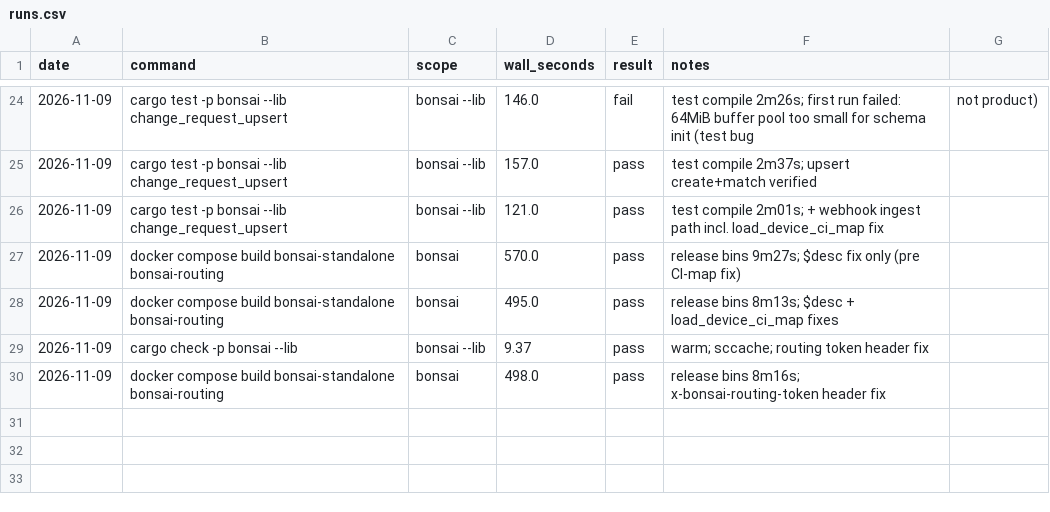
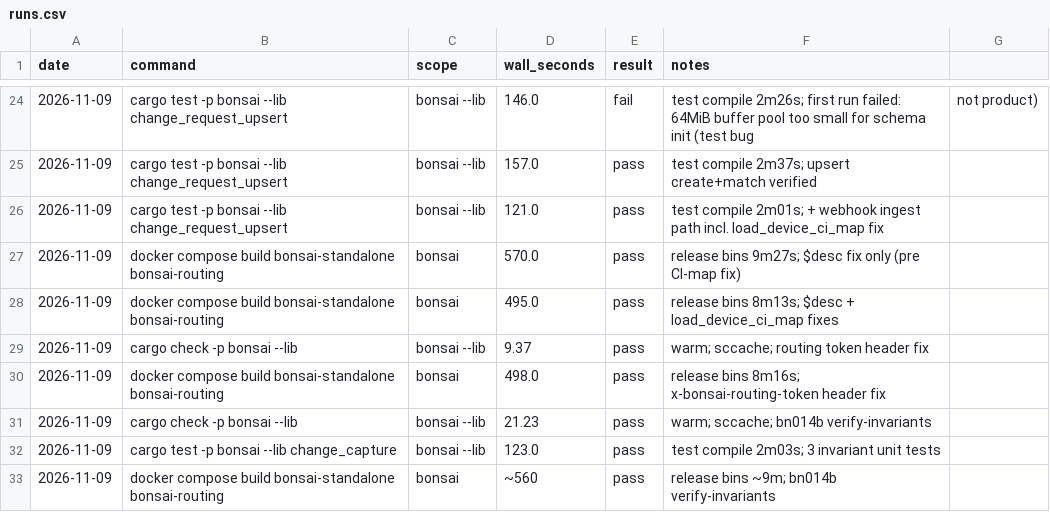
Before and after one commit to g-arjuna/bonsai, a CSV file: docs/build-times/runs.csv, drawn as a sheet; only a part is shown, gaps mark what is left out.

```diff
--- a/docs/build-times/runs.csv
+++ b/docs/build-times/runs.csv
@@ -30 +30,4 @@ date,command,scope,wall_seconds,result,notes
 2026-11-09,docker compose build bonsai-standalone bonsai-routing,bonsai,498.0,pass,release bins 8m16s; x-bonsai-routing-token header fix
+2026-11-09,cargo check -p bonsai --lib,bonsai --lib,21.23,pass,warm; sccache; bn014b verify-invariants
+2026-11-09,cargo test -p bonsai --lib change_capture,bonsai --lib,123.0,pass,test compile 2m03s; 3 invariant unit tests
+2026-11-09,docker compose build bonsai-standalone bonsai-routing,bonsai,~560,pass,release bins ~9m; bn014b verify-invariants
```
Also changed, not shown: docs/merger/evidence/2026-11-09-bn009-soak-full/soak-metrics.csv, 8 other files.
